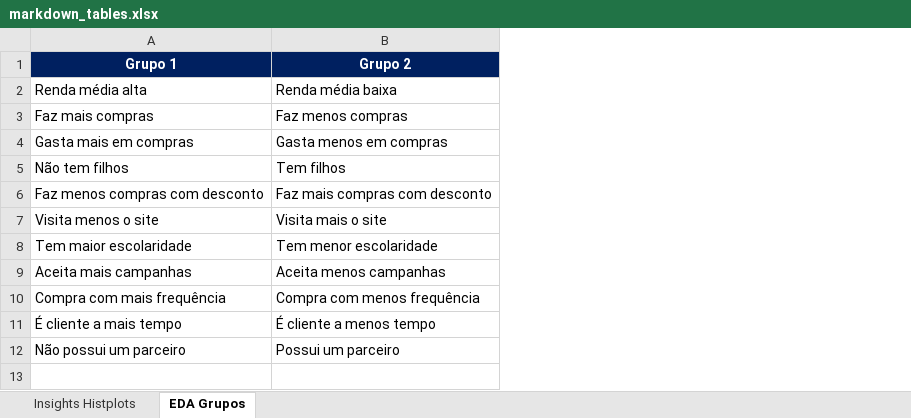
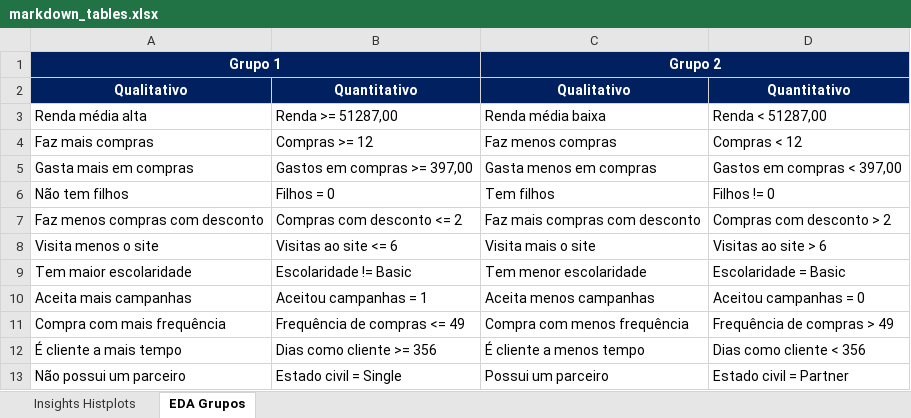
Before and after one commit to matheusresende7/ds_projeto_final_5_modelo_clusterizacao_classificacao_app_delivery, an Excel workbook: references/markdown_tables.xlsx, sheet EDA Grupos, drawn as a sheet; values as stored, in another font and other column widths than the file's, no borders; addresses are those after the commit; the diff names each change by its address in the sheet, - before the commit and + after, or states it on an @@ line.

```diff
--- a/references/markdown_tables.xlsx (sheet EDA Grupos)
+++ b/references/markdown_tables.xlsx (sheet EDA Grupos)
+column B, rows 3-13: Renda >= 51287,00 | Compras >= 12 | Gastos em compras >= 397,00 | Filhos = 0 | Compras com desconto <= 2 | Visitas ao site <= 6 | Escolaridade != Basic | Aceitou campanhas = 1 | Frequência de compras <= 49 | Dias como cliente >= 356 | Estado civil = Single
+column D, rows 3-13: Renda < 51287,00 | Compras < 12 | Gastos em compras < 397,00 | Filhos != 0 | Compras com desconto > 2 | Visitas ao site > 6 | Escolaridade = Basic | Aceitou campanhas = 0 | Frequência de compras > 49 | Dias como cliente < 356 | Estado civil = Partner
+A1:B1 merged
+C1:D1 merged
+row 2: Qualitativo | Quantitativo | Qualitativo | Quantitativo
```
Also changed, not shown: 3 other files.
